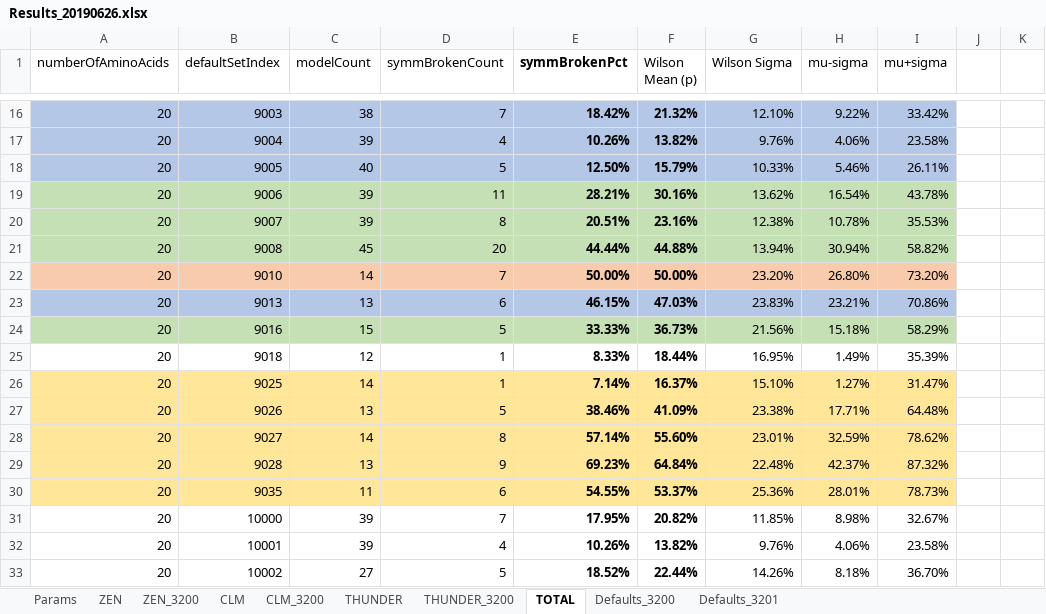
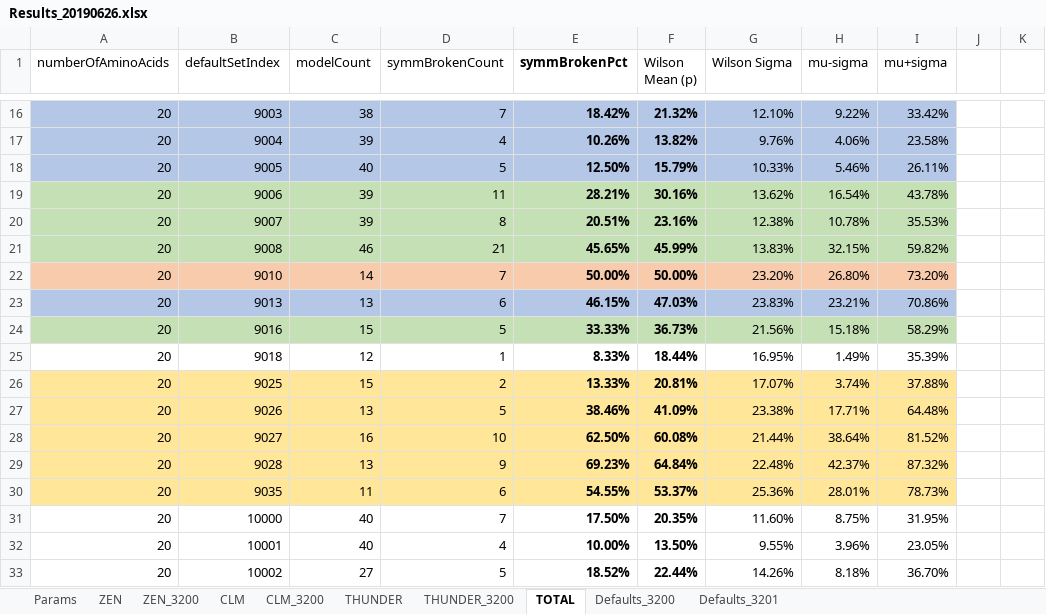
Before and after one commit to kkkmail/ClmFSharp, an Excel workbook: Math/Results_20190626.xlsx, sheet TOTAL, drawn as a sheet; only a part is shown, gaps mark what is left out; values as stored, in another font and other column widths than the file's, no borders; charts and pictures and conditional formats not drawn; the diff covers the shown part only; the diff names each change by its address in the sheet, - before the commit and + after, or states it on an @@ line.

Commit message:
FSV:3.0000, V:4.0.0.0

```diff
--- a/Math/Results_20190626.xlsx (sheet TOTAL)
+++ b/Math/Results_20190626.xlsx (sheet TOTAL)
-C21 (modelCount): 45
+C21 (modelCount): 46
-D21 (symmBrokenCount): 20
+D21 (symmBrokenCount): 21
-E21 (symmBrokenPct): 44.44%
+E21 (symmBrokenPct): 45.65%
-F21 (Wilson Mean (p)): 44.88%
+F21 (Wilson Mean (p)): 45.99%
-G21 (Wilson Sigma): 13.94%
+G21 (Wilson Sigma): 13.83%
-H21 (mu-sigma): 30.94%
+H21 (mu-sigma): 32.15%
-I21 (mu+sigma): 58.82%
+I21 (mu+sigma): 59.82%
-C26 (modelCount): 14
+C26 (modelCount): 15
-D26 (symmBrokenCount): 1
+D26 (symmBrokenCount): 2
-E26 (symmBrokenPct): 7.14%
+E26 (symmBrokenPct): 13.33%
-F26 (Wilson Mean (p)): 16.37%
+F26 (Wilson Mean (p)): 20.81%
-G26 (Wilson Sigma): 15.10%
+G26 (Wilson Sigma): 17.07%
-H26 (mu-sigma): 1.27%
+H26 (mu-sigma): 3.74%
-I26 (mu+sigma): 31.47%
+I26 (mu+sigma): 37.88%
-C28 (modelCount): 14
+C28 (modelCount): 16
-D28 (symmBrokenCount): 8
+D28 (symmBrokenCount): 10
-E28 (symmBrokenPct): 57.14%
+E28 (symmBrokenPct): 62.50%
-F28 (Wilson Mean (p)): 55.60%
+F28 (Wilson Mean (p)): 60.08%
-G28 (Wilson Sigma): 23.01%
+G28 (Wilson Sigma): 21.44%
-H28 (mu-sigma): 32.59%
+H28 (mu-sigma): 38.64%
-I28 (mu+sigma): 78.62%
+I28 (mu+sigma): 81.52%
-C31:C32 (modelCount): 39
+C31:C32 (modelCount): 40
-E31 (symmBrokenPct): 17.95%
+E31 (symmBrokenPct): 17.50%
-F31 (Wilson Mean (p)): 20.82%
+F31 (Wilson Mean (p)): 20.35%
-G31 (Wilson Sigma): 11.85%
+G31 (Wilson Sigma): 11.60%
-H31 (mu-sigma): 8.98%
+H31 (mu-sigma): 8.75%
-I31 (mu+sigma): 32.67%
+I31 (mu+sigma): 31.95%
-E32 (symmBrokenPct): 10.26%
+E32 (symmBrokenPct): 10.00%
-F32 (Wilson Mean (p)): 13.82%
+F32 (Wilson Mean (p)): 13.50%
-G32 (Wilson Sigma): 9.76%
+G32 (Wilson Sigma): 9.55%
-H32 (mu-sigma): 4.06%
+H32 (mu-sigma): 3.96%
-I32 (mu+sigma): 23.58%
+I32 (mu+sigma): 23.05%
```
Also changed, not shown: 28 edited cells elsewhere in this sheet, sheet CLM_3200, sheet ZEN_3200, charts or pictures.
